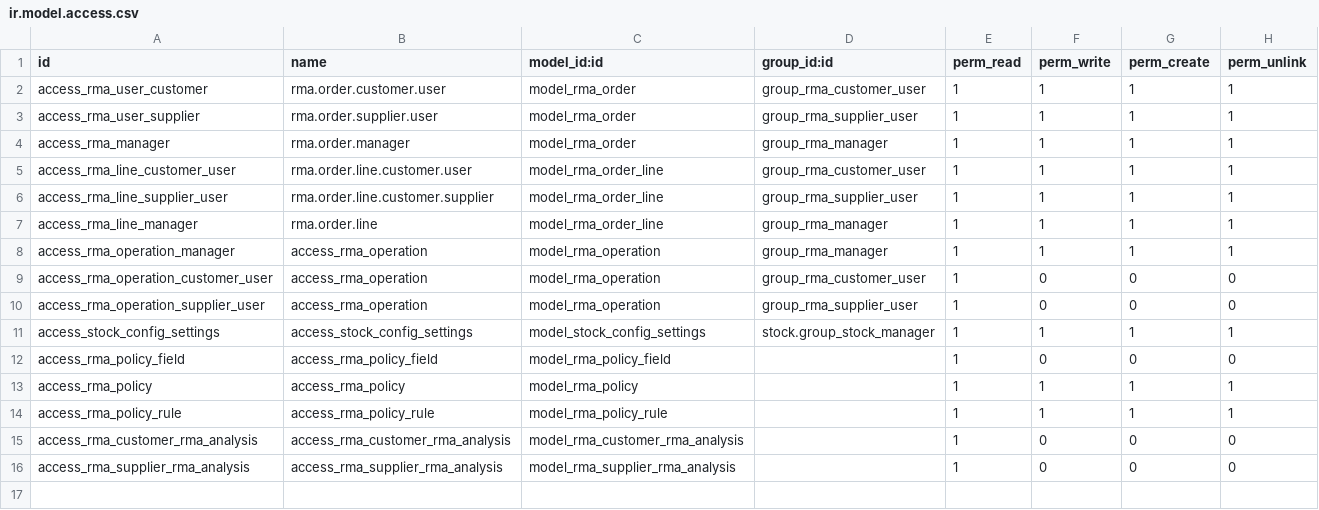
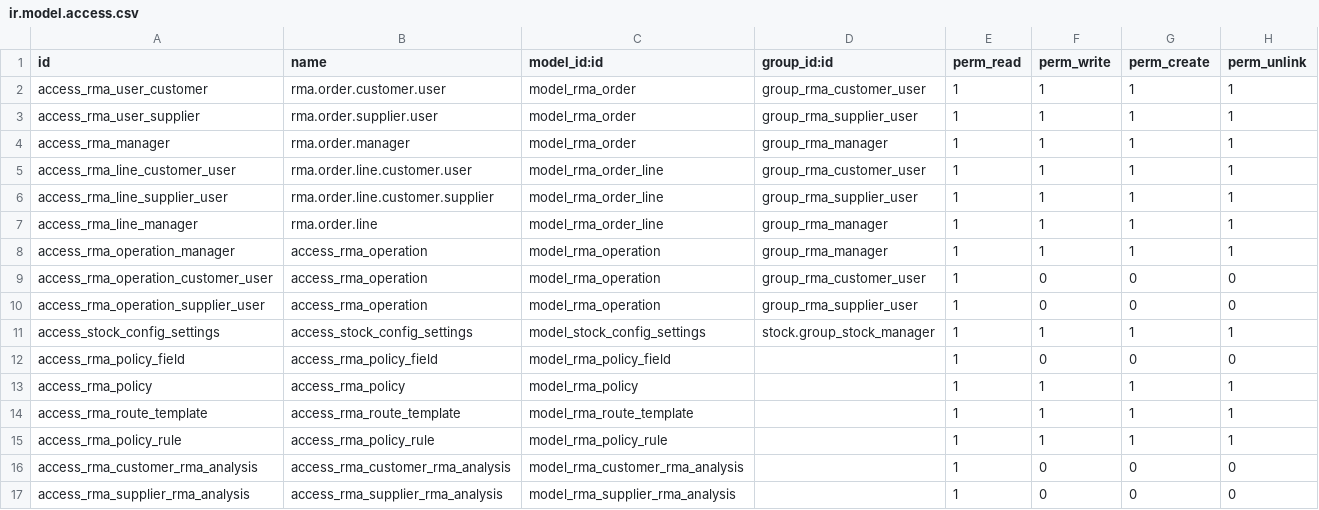
Before and after one commit to open-synergy/stock-rma, a CSV file: rma/security/ir.model.access.csv, drawn as a sheet.

Commit message:
[8.0.3.0.0] rma
* Add description attribute to rma.order and rma.order.line
* Implement route template

```diff
--- a/rma/security/ir.model.access.csv
+++ b/rma/security/ir.model.access.csv
@@ -13,2 +13,3 @@ access_rma_policy_field,access_rma_policy_field,model_rma_policy_field,,1,0,0,0
 access_rma_policy,access_rma_policy,model_rma_policy,,1,1,1,1
+access_rma_route_template,access_rma_route_template,model_rma_route_template,,1,1,1,1
 access_rma_policy_rule,access_rma_policy_rule,model_rma_policy_rule,,1,1,1,1
```
Also changed, not shown: 18 other files.
